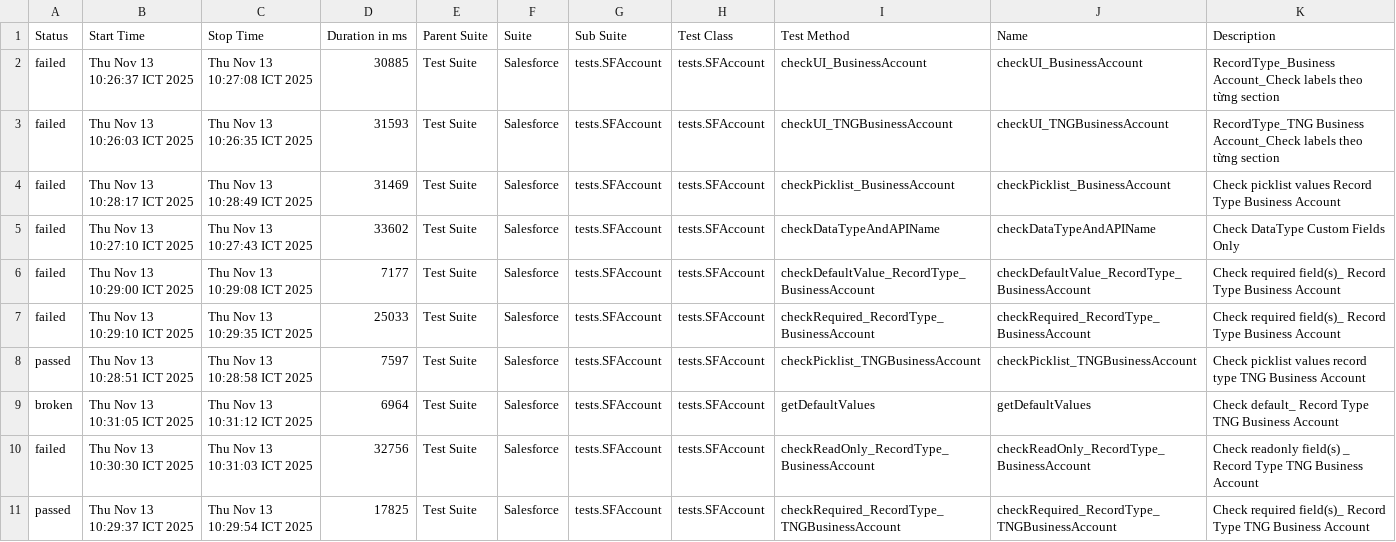
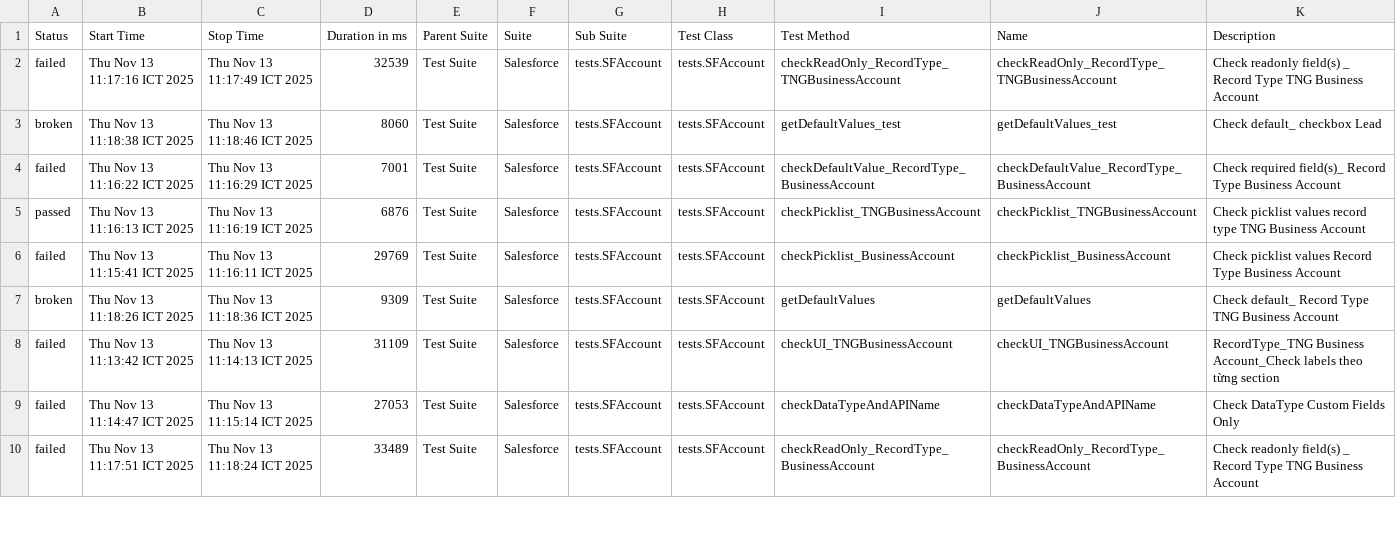
Before and after one commit to vanthongnguyen/AllureReport, a CSV file: nvthong/data/suites.csv, drawn as a sheet; only a part is shown; the diff covers the shown part only.

Commit message:
Update report for branch nvthong at 2025-11-13 11:19:39

```diff
--- a/nvthong/data/suites.csv
+++ b/nvthong/data/suites.csv
@@ -1,11 +1,10 @@
 "Status","Start Time","Stop Time","Duration in ms","Parent Suite","Suite","Sub Suite","Test Class","Test Method","Name","Description"
-"failed","Thu Nov 13 10:26:37 ICT 2025","Thu Nov 13 10:27:08 ICT 2025","30885","Test Suite","Salesforce","tests.SFAccount","tests.SFAccount","checkUI_BusinessAccount","checkUI_BusinessAccount","RecordType_Business Account_Check labels theo từng section"
-"failed","Thu Nov 13 10:26:03 ICT 2025","Thu Nov 13 10:26:35 ICT 2025","31593","Test Suite","Salesforce","tests.SFAccount","tests.SFAccount","checkUI_TNGBusinessAccount","checkUI_TNGBusinessAccount","RecordType_TNG Business Account_Check labels theo từng section"
-"failed","Thu Nov 13 10:28:17 ICT 2025","Thu Nov 13 10:28:49 ICT 2025","31469","Test Suite","Salesforce","tests.SFAccount","tests.SFAccount","checkPicklist_BusinessAccount","checkPicklist_BusinessAccount","Check picklist values Record Type Business Account"
-"failed","Thu Nov 13 10:27:10 ICT 2025","Thu Nov 13 10:27:43 ICT 2025","33602","Test Suite","Salesforce","tests.SFAccount","tests.SFAccount","checkDataTypeAndAPIName","checkDataTypeAndAPIName","Check DataType Custom Fields Only"
-"failed","Thu Nov 13 10:29:00 ICT 2025","Thu Nov 13 10:29:08 ICT 2025","7177","Test Suite","Salesforce","tests.SFAccount","tests.SFAccount","checkDefaultValue_RecordType_BusinessAccount","checkDefaultValue_RecordType_BusinessAccount","Check required field(s)_ Record Type Business Account"
-"failed","Thu Nov 13 10:29:10 ICT 2025","Thu Nov 13 10:29:35 ICT 2025","25033","Test Suite","Salesforce","tests.SFAccount","tests.SFAccount","checkRequired_RecordType_BusinessAccount","checkRequired_RecordType_BusinessAccount","Check required field(s)_ Record Type Business Account"
-"passed","Thu Nov 13 10:28:51 ICT 2025","Thu Nov 13 10:28:58 ICT 2025","7597","Test Suite","Salesforce","tests.SFAccount","tests.SFAccount","checkPicklist_TNGBusinessAccount","checkPicklist_TNGBusinessAccount","Check picklist values record type TNG Business Account"
-"broken","Thu Nov 13 10:31:05 ICT 2025","Thu Nov 13 10:31:12 ICT 2025","6964","Test Suite","Salesforce","tests.SFAccount","tests.SFAccount","getDefaultValues","getDefaultValues","Check default_ Record Type TNG Business Account"
-"failed","Thu Nov 13 10:30:30 ICT 2025","Thu Nov 13 10:31:03 ICT 2025","32756","Test Suite","Salesforce","tests.SFAccount","tests.SFAccount","checkReadOnly_RecordType_BusinessAccount","checkReadOnly_RecordType_BusinessAccount","Check readonly field(s) _ Record Type TNG Business Account"
-"passed","Thu Nov 13 10:29:37 ICT 2025","Thu Nov 13 10:29:54 ICT 2025","17825","Test Suite","Salesforce","tests.SFAccount","tests.SFAccount","checkRequired_RecordType_TNGBusinessAccount","checkRequired_RecordType_TNGBusinessAccount","Check required field(s)_ Record Type TNG Business Account"
+"failed","Thu Nov 13 11:17:16 ICT 2025","Thu Nov 13 11:17:49 ICT 2025","32539","Test Suite","Salesforce","tests.SFAccount","tests.SFAccount","checkReadOnly_RecordType_TNGBusinessAccount","checkReadOnly_RecordType_TNGBusinessAccount","Check readonly field(s) _ Record Type TNG Business Account"
+"broken","Thu Nov 13 11:18:38 ICT 2025","Thu Nov 13 11:18:46 ICT 2025","8060","Test Suite","Salesforce","tests.SFAccount","tests.SFAccount","getDefaultValues_test","getDefaultValues_test","Check default_ checkbox Lead"
+"failed","Thu Nov 13 11:16:22 ICT 2025","Thu Nov 13 11:16:29 ICT 2025","7001","Test Suite","Salesforce","tests.SFAccount","tests.SFAccount","checkDefaultValue_RecordType_BusinessAccount","checkDefaultValue_RecordType_BusinessAccount","Check required field(s)_ Record Type Business Account"
+"passed","Thu Nov 13 11:16:13 ICT 2025","Thu Nov 13 11:16:19 ICT 2025","6876","Test Suite","Salesforce","tests.SFAccount","tests.SFAccount","checkPicklist_TNGBusinessAccount","checkPicklist_TNGBusinessAccount","Check picklist values record type TNG Business Account"
+"failed","Thu Nov 13 11:15:41 ICT 2025","Thu Nov 13 11:16:11 ICT 2025","29769","Test Suite","Salesforce","tests.SFAccount","tests.SFAccount","checkPicklist_BusinessAccount","checkPicklist_BusinessAccount","Check picklist values Record Type Business Account"
+"broken","Thu Nov 13 11:18:26 ICT 2025","Thu Nov 13 11:18:36 ICT 2025","9309","Test Suite","Salesforce","tests.SFAccount","tests.SFAccount","getDefaultValues","getDefaultValues","Check default_ Record Type TNG Business Account"
+"failed","Thu Nov 13 11:13:42 ICT 2025","Thu Nov 13 11:14:13 ICT 2025","31109","Test Suite","Salesforce","tests.SFAccount","tests.SFAccount","checkUI_TNGBusinessAccount","checkUI_TNGBusinessAccount","RecordType_TNG Business Account_Check labels theo từng section"
+"failed","Thu Nov 13 11:14:47 ICT 2025","Thu Nov 13 11:15:14 ICT 2025","27053","Test Suite","Salesforce","tests.SFAccount","tests.SFAccount","checkDataTypeAndAPIName","checkDataTypeAndAPIName","Check DataType Custom Fields Only"
+"failed","Thu Nov 13 11:17:51 ICT 2025","Thu Nov 13 11:18:24 ICT 2025","33489","Test Suite","Salesforce","tests.SFAccount","tests.SFAccount","checkReadOnly_RecordType_BusinessAccount","checkReadOnly_RecordType_BusinessAccount","Check readonly field(s) _ Record Type TNG Business Account"
```
Also changed, not shown: 1 added row and 16 edited cells elsewhere in this file, 51 other files.
